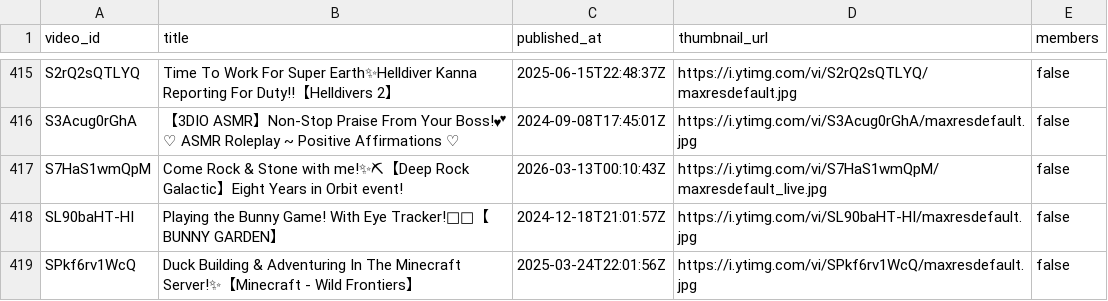
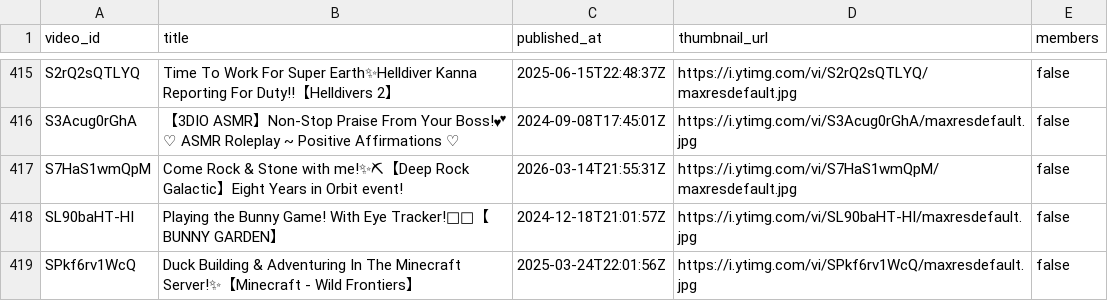
Before and after one commit to KamoTimestamps/timekeeper, a CSV file: metadata/videos.csv, drawn as a sheet; only a part is shown, gaps mark what is left out; the diff names each change by its address in the sheet, - before the commit and + after, or states it on an @@ line.

```diff
--- a/metadata/videos.csv
+++ b/metadata/videos.csv
-C417 (published_at): 2026-03-13T00:10:43Z
+C417 (published_at): 2026-03-14T21:55:31Z
-D417 (thumbnail_url): https://i.ytimg.com/vi/S7HaS1wmQpM/maxresdefault_live.jpg
+D417 (thumbnail_url): https://i.ytimg.com/vi/S7HaS1wmQpM/maxresdefault.jpg
```
